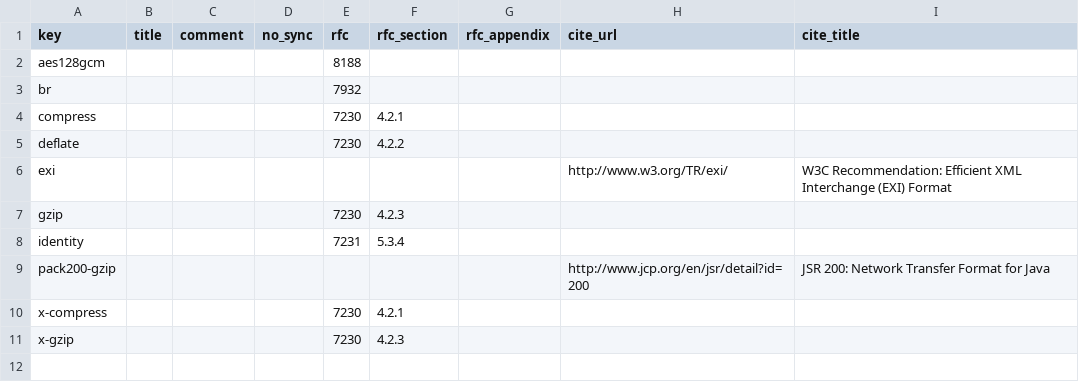
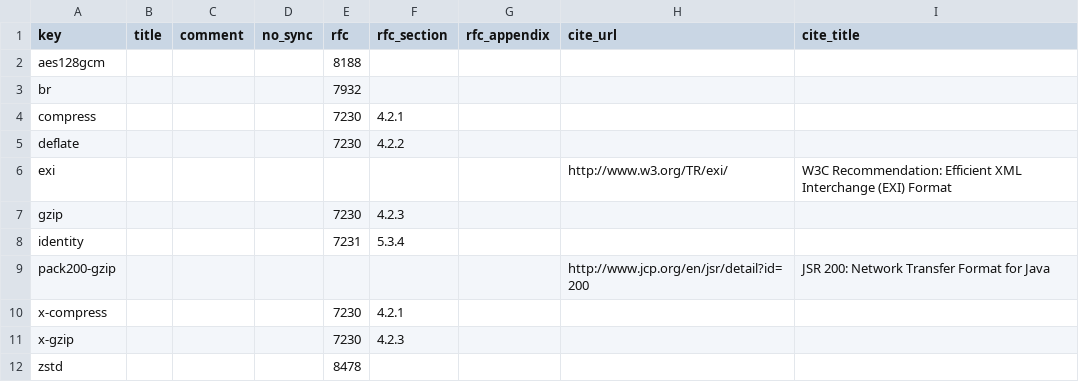
Before and after one commit to vfaronov/httpolice, a CSV file: httpolice/known/content_coding.csv, drawn as a sheet.

```diff
--- a/httpolice/known/content_coding.csv
+++ b/httpolice/known/content_coding.csv
@@ -11 +11,2 @@ x-compress,,,,7230,4.2.1,,,
 x-gzip,,,,7230,4.2.3,,,
+zstd,,,,8478,,,,
```
Also changed, not shown: httpolice/known/header.csv, httpolice/known/media_type.csv, 3 other files.
